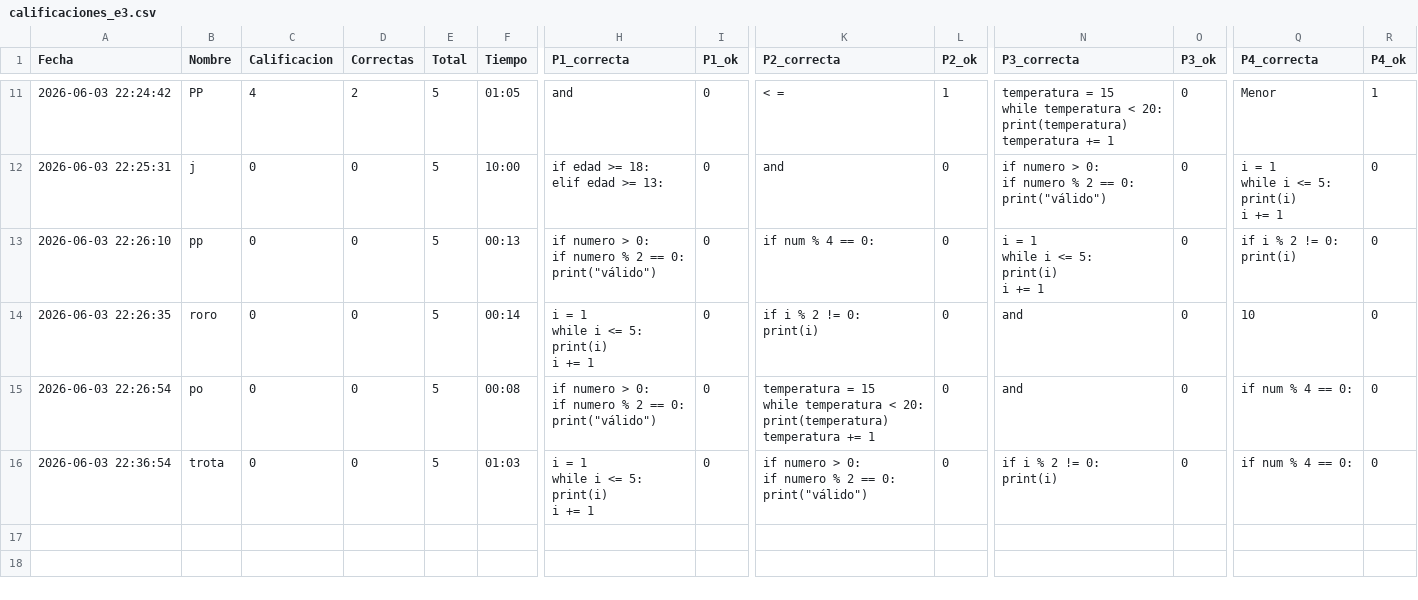
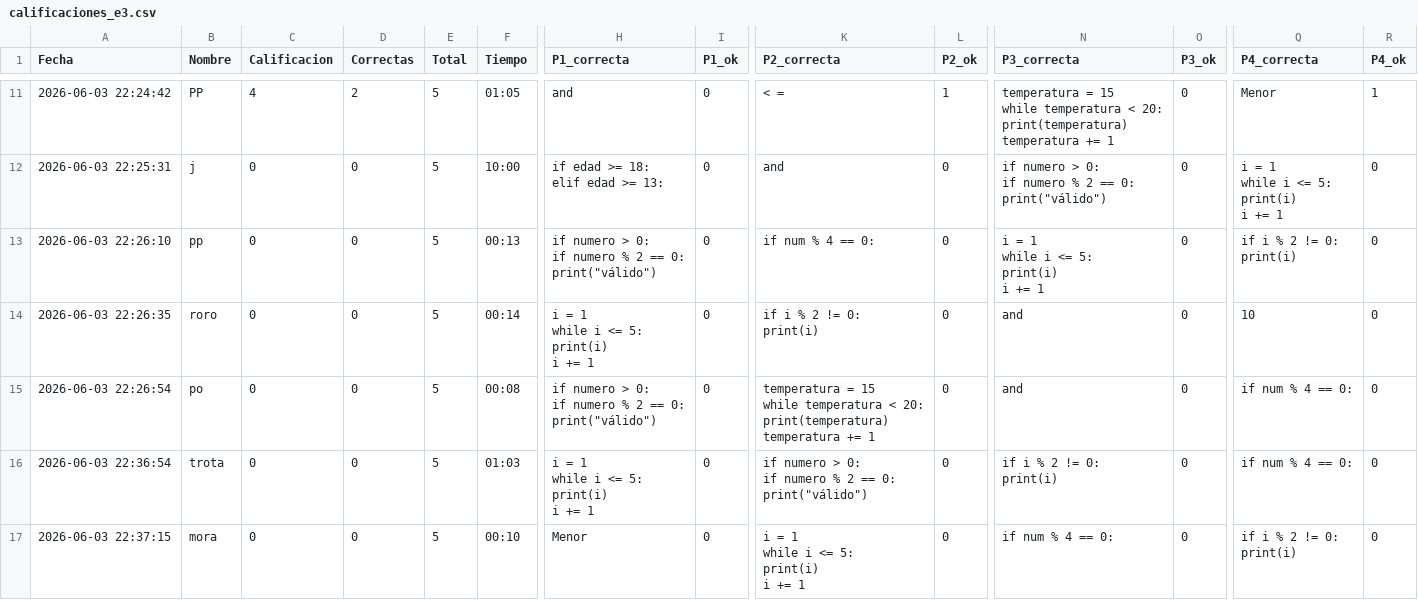
Before and after one commit to gbdiazc/Intro-python-cientifico-2026, a CSV file: calificaciones_e3.csv, drawn as a sheet; only a part is shown, gaps mark what is left out; rows hold the shown columns only; ↵ is a line break in a cell; the diff names each change by its address in the sheet, - before the commit and + after, or states it on an @@ line.

Commit message:
Calificacion: mora — 0/10

```diff
--- a/calificaciones_e3.csv
+++ b/calificaciones_e3.csv
+row 17: 2026-06-03 22:37:15 | mora | 0 | 0 | 5 | 00:10 | Menor | 0 | i = 1 ↵ while i <= 5: ↵ print(i) ↵ i += 1 | 0 | if num % 4 == 0: | 0 | if i % 2 != 0: ↵ print(i) | 0
```
